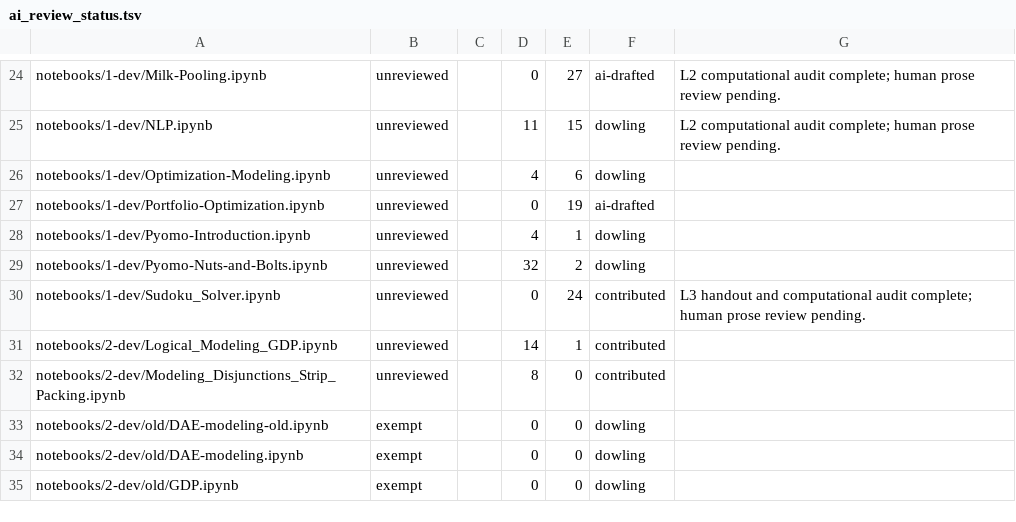
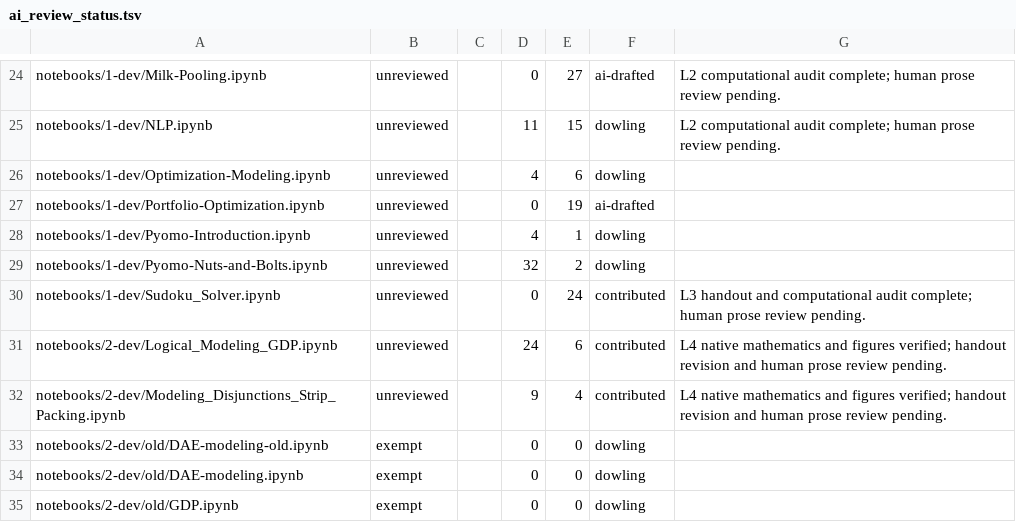
Before and after one commit to ndcbe/optimization, a TSV file: scripts/ai_review_status.tsv, drawn as a sheet; only a part is shown, gaps mark what is left out.

```diff
--- a/scripts/ai_review_status.tsv
+++ b/scripts/ai_review_status.tsv
@@ -30,4 +30,4 @@ notebooks/1-dev/Pyomo-Nuts-and-Bolts.ipynb	unreviewed		32	2	dowling
 notebooks/1-dev/Sudoku_Solver.ipynb	unreviewed		0	24	contributed	L3 handout and computational audit complete; human prose review pending.
-notebooks/2-dev/Logical_Modeling_GDP.ipynb	unreviewed		14	1	contributed	
-notebooks/2-dev/Modeling_Disjunctions_Strip_Packing.ipynb	unreviewed		8	0	contributed	
+notebooks/2-dev/Logical_Modeling_GDP.ipynb	unreviewed		24	6	contributed	L4 native mathematics and figures verified; handout revision and human prose review pending.
+notebooks/2-dev/Modeling_Disjunctions_Strip_Packing.ipynb	unreviewed		9	4	contributed	L4 native mathematics and figures verified; handout revision and human prose review pending.
 notebooks/2-dev/old/DAE-modeling-old.ipynb	exempt		0	0	dowling	
```
Also changed, not shown: 6 other files.
